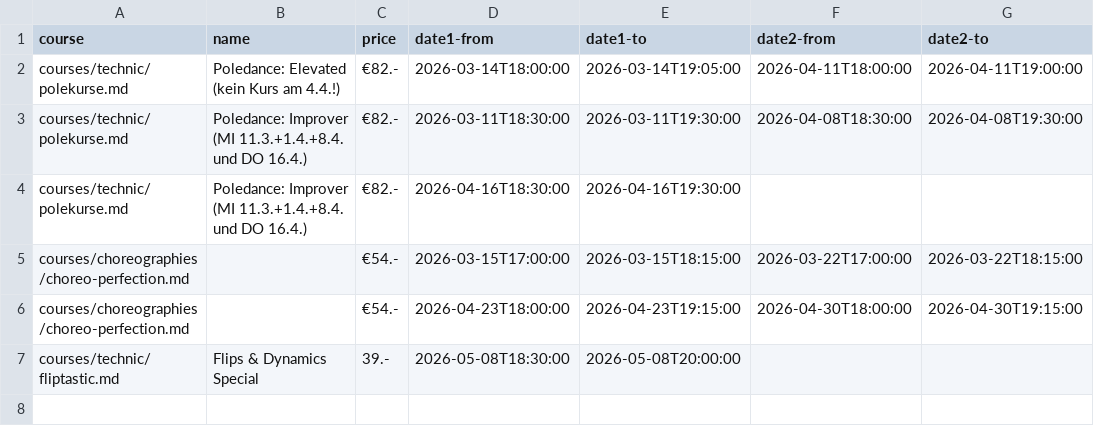
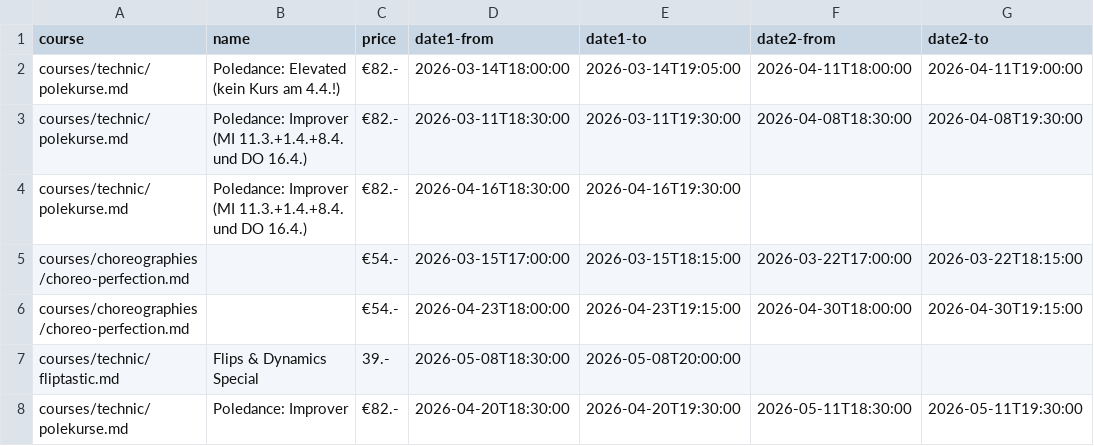
Before and after one commit to ivypoledance/ivypoledance.github.io, a CSV file: coursedates.csv, drawn as a sheet; the diff names each change by its address in the sheet, - before the commit and + after, or states it on an @@ line.

Commit message:
Update coursedates.csv

```diff
--- a/coursedates.csv
+++ b/coursedates.csv
+row 8: courses/technic/polekurse.md | Poledance: Improver | €82.- | 2026-04-20T18:30:00 | 2026-04-20T19:30:00 | 2026-05-11T18:30:00 | 2026-05-11T19:30:00
```
